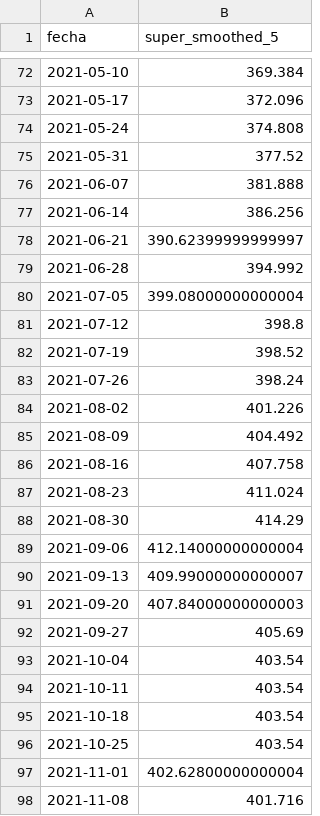
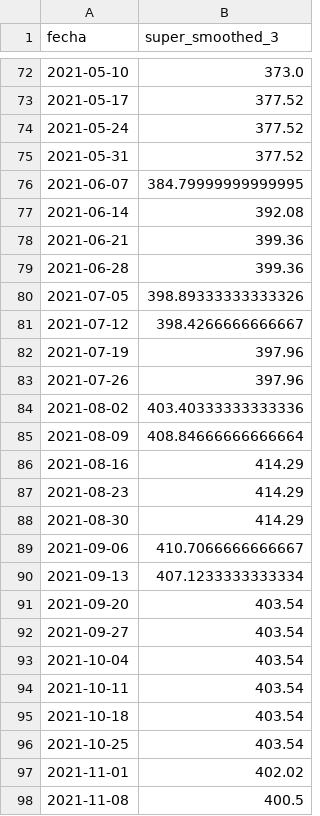
Before and after one commit to CSMore/Mineria2-Caso1, a CSV file: smoothed_data.csv, drawn as a sheet; only a part is shown, gaps mark what is left out; the diff covers the shown part only.

```diff
--- a/smoothed_data.csv
+++ b/smoothed_data.csv
@@ -1 +1 @@
-fecha,super_smoothed_5
+fecha,super_smoothed_3
@@ -72,22 +72,22 @@ fecha,super_smoothed_5
-2021-05-10,369.384
-2021-05-17,372.096
-2021-05-24,374.808
+2021-05-10,373.0
+2021-05-17,377.52
+2021-05-24,377.52
 2021-05-31,377.52
-2021-06-07,381.888
-2021-06-14,386.256
-2021-06-21,390.62399999999997
-2021-06-28,394.992
-2021-07-05,399.08000000000004
-2021-07-12,398.8
-2021-07-19,398.52
-2021-07-26,398.24
-2021-08-02,401.226
-2021-08-09,404.492
-2021-08-16,407.758
-2021-08-23,411.024
+2021-06-07,384.79999999999995
+2021-06-14,392.08
+2021-06-21,399.36
+2021-06-28,399.36
+2021-07-05,398.89333333333326
+2021-07-12,398.4266666666667
+2021-07-19,397.96
+2021-07-26,397.96
+2021-08-02,403.40333333333336
+2021-08-09,408.84666666666664
+2021-08-16,414.29
+2021-08-23,414.29
 2021-08-30,414.29
-2021-09-06,412.14000000000004
-2021-09-13,409.99000000000007
-2021-09-20,407.84000000000003
-2021-09-27,405.69
+2021-09-06,410.7066666666667
+2021-09-13,407.1233333333334
+2021-09-20,403.54
+2021-09-27,403.54
 2021-10-04,403.54
@@ -96,3 +96,3 @@ fecha,super_smoothed_5
 2021-10-25,403.54
-2021-11-01,402.62800000000004
-2021-11-08,401.716
+2021-11-01,402.02
+2021-11-08,400.5
```
Also changed, not shown: 150 edited cells elsewhere in this file, 5 other files.
